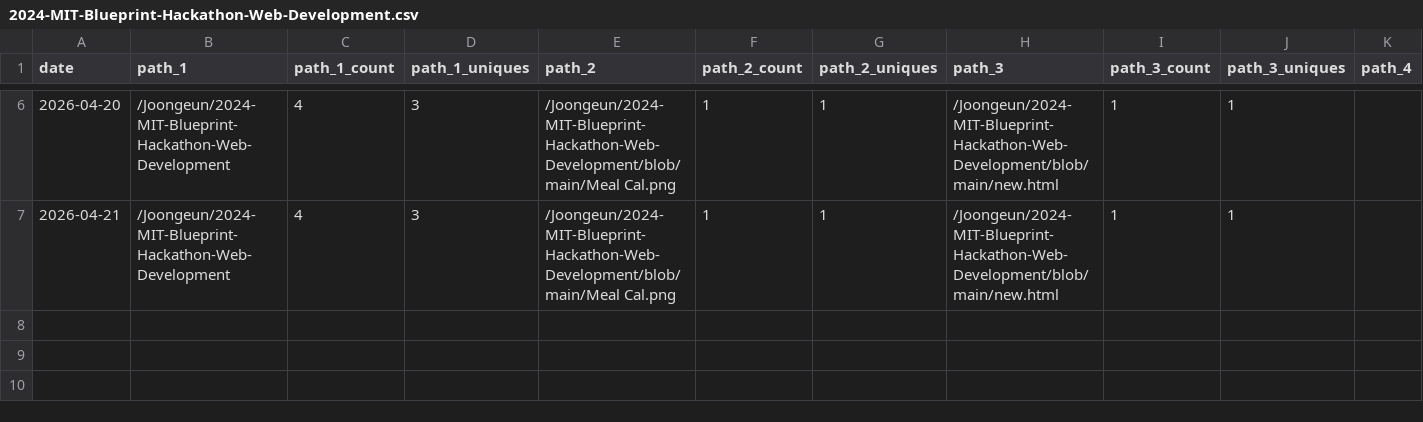
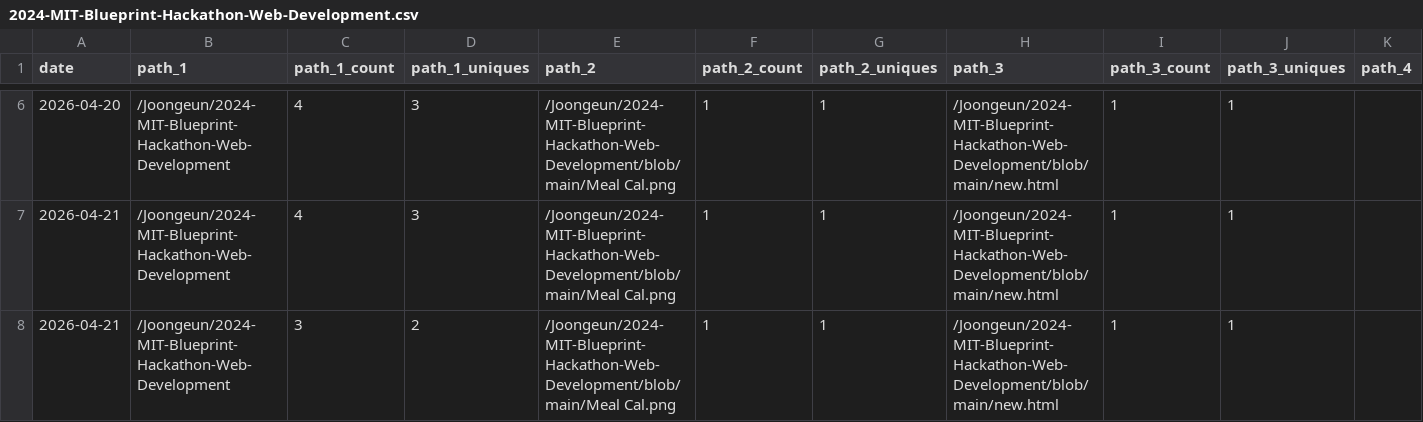
Before and after one commit to Joongeun/Joon_Project_Stats, a CSV file: data/github_paths/2024-MIT-Blueprint-Hackathon-Web-Development.csv, drawn as a sheet; only a part is shown, gaps mark what is left out; rows hold the shown columns only; the diff names each change by its address in the sheet, - before the commit and + after, or states it on an @@ line.

```diff
--- a/data/github_paths/2024-MIT-Blueprint-Hackathon-Web-Development.csv
+++ b/data/github_paths/2024-MIT-Blueprint-Hackathon-Web-Development.csv
+row 8: 2026-04-21 | /Joongeun/2024-MIT-Blueprint-Hackathon-Web-Development | 3 | 2 | /Joongeun/2024-MIT-Blueprint-Hackathon-Web-Development/blob/main/Meal Cal.png | 1 | 1 | /Joongeun/2024-MIT-Blueprint-Hackathon-Web-Development/blob/main/new.html | 1 | 1
```
Also changed, not shown: data/github_paths/Agrobot.csv, data/github_paths/Home.csv, 47 other files.
